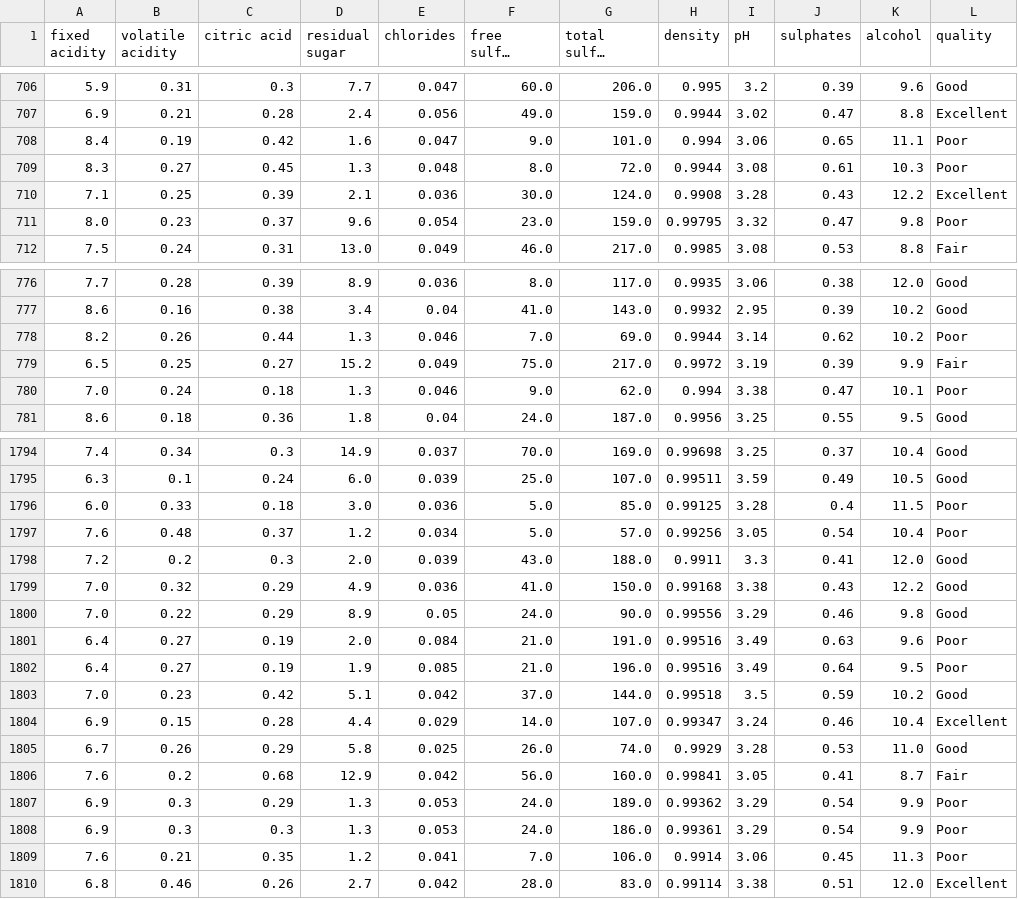
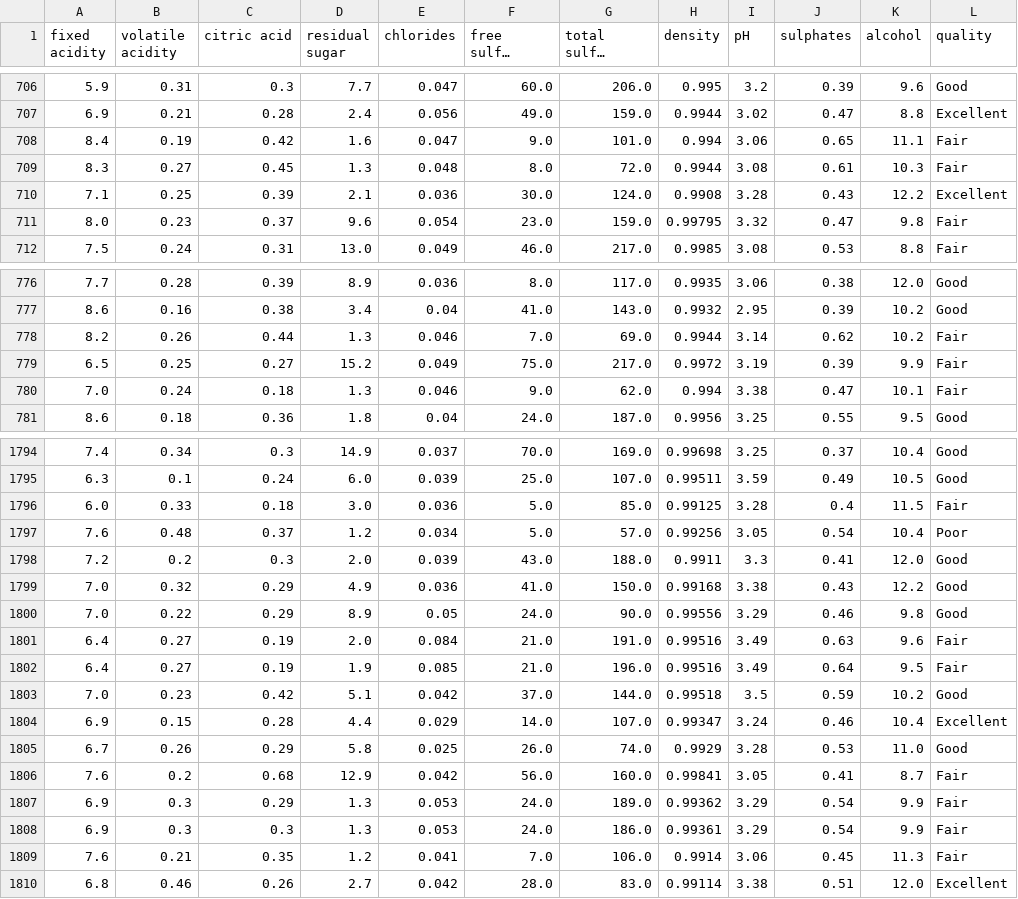
Before and after one commit to Dashuailiu/Data_Analysis, a CSV file: Wine_quality/data/clean_data.csv, drawn as a sheet; only a part is shown, gaps mark what is left out; long unchanged cells end in …; the diff covers the shown part only; the diff names each change by its address in the sheet, - before the commit and + after, or states it on an @@ line.

```diff
--- a/Wine_quality/data/clean_data.csv
+++ b/Wine_quality/data/clean_data.csv
-L708:L709 (quality): Poor
+L708:L709 (quality): Fair
-L711 (quality): Poor
+L711 (quality): Fair
-L778 (quality): Poor
+L778 (quality): Fair
-L780 (quality): Poor
+L780 (quality): Fair
-L1796 (quality): Poor
+L1796 (quality): Fair
-L1801:L1802 (quality): Poor
+L1801:L1802 (quality): Fair
-L1807:L1809 (quality): Poor
+L1807:L1809 (quality): Fair
```
Also changed, not shown: 106 edited cells elsewhere in this file, 2 other files.
